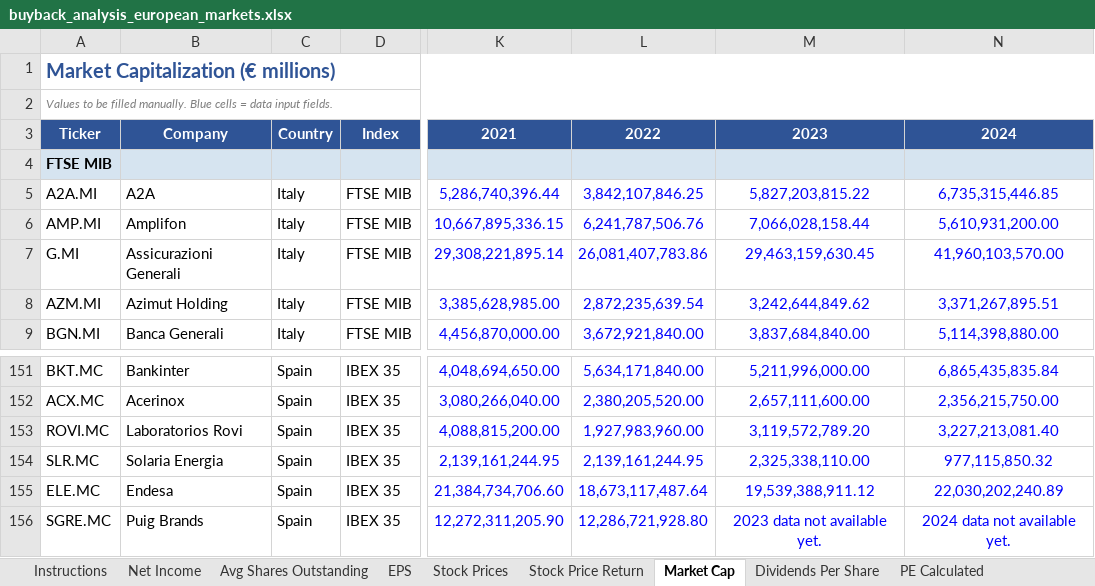
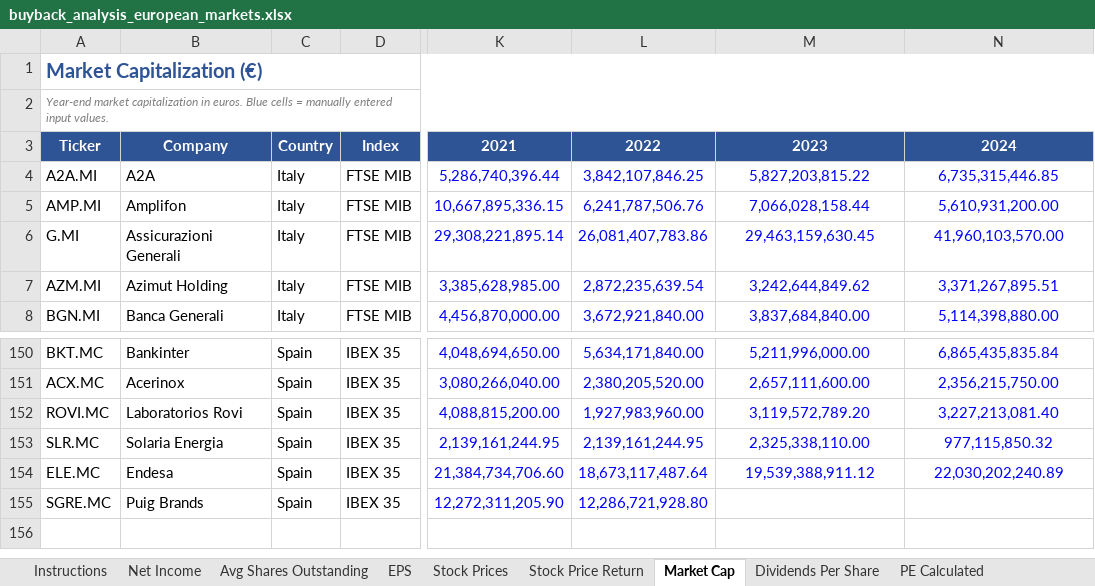
Before and after one commit to RiccardoCeccaroni/Variable-Thoughts, an Excel workbook: Analysis/BuyBack Project/buyback_analysis_european_markets.xlsx, sheet Market Cap, drawn as a sheet; only a part is shown, gaps mark what is left out; values as stored, in another font and other column widths than the file's, no borders; removed rows and columns are numbered as before the commit, all else as after; rows hold the shown columns only; the diff names each change by its address in the sheet, - before the commit and + after, or states it on an @@ line.

Commit message:
Update buyback_analysis_european_markets.xlsx

```diff
--- a/Analysis/BuyBack Project/buyback_analysis_european_markets.xlsx (sheet Market Cap)
+++ b/Analysis/BuyBack Project/buyback_analysis_european_markets.xlsx (sheet Market Cap)
-A1: Market Capitalization (€ millions)
+A1: Market Capitalization (€)
-A2: Values to be filled manually. Blue cells = data input fields.
+A2: Year-end market capitalization in euros. Blue cells = manually entered input values.
-row 4: FTSE MIB
-M155: 2023 data not available yet.
+M155: (empty)
-N155: 2024 data not available yet.
+N155: (empty)
```
Also changed, not shown: sheet Instructions, sheet Stock Prices, sheet EPS, sheet Avg Shares Outstanding, sheet Net Income, sheet PE Calculated, 2 more sheets.
